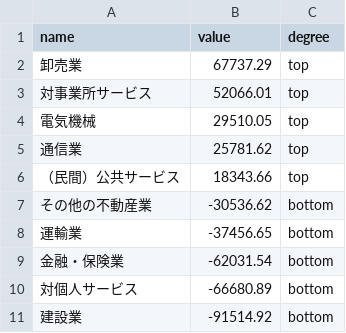
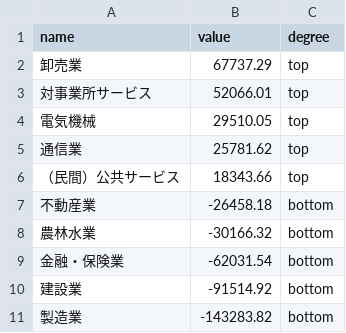
Before and after one commit to tysmr/EconomicImpacts, a CSV file: data/nagano_5degree.csv, drawn as a sheet.

Commit message:
Changed data and click event

```diff
--- a/data/nagano_5degree.csv
+++ b/data/nagano_5degree.csv
@@ -6,6 +6,6 @@ name,value,degree
 （民間）公共サービス,18343.66,top
-その他の不動産業,-30536.62,bottom
-運輸業,-37456.65,bottom
+不動産業,-26458.18,bottom
+農林水業,-30166.32,bottom
 金融・保険業,-62031.54,bottom
-対個人サービス,-66680.89,bottom
 建設業,-91514.92,bottom
+製造業,-143283.82,bottom
```
Also changed, not shown: 2 other files.
